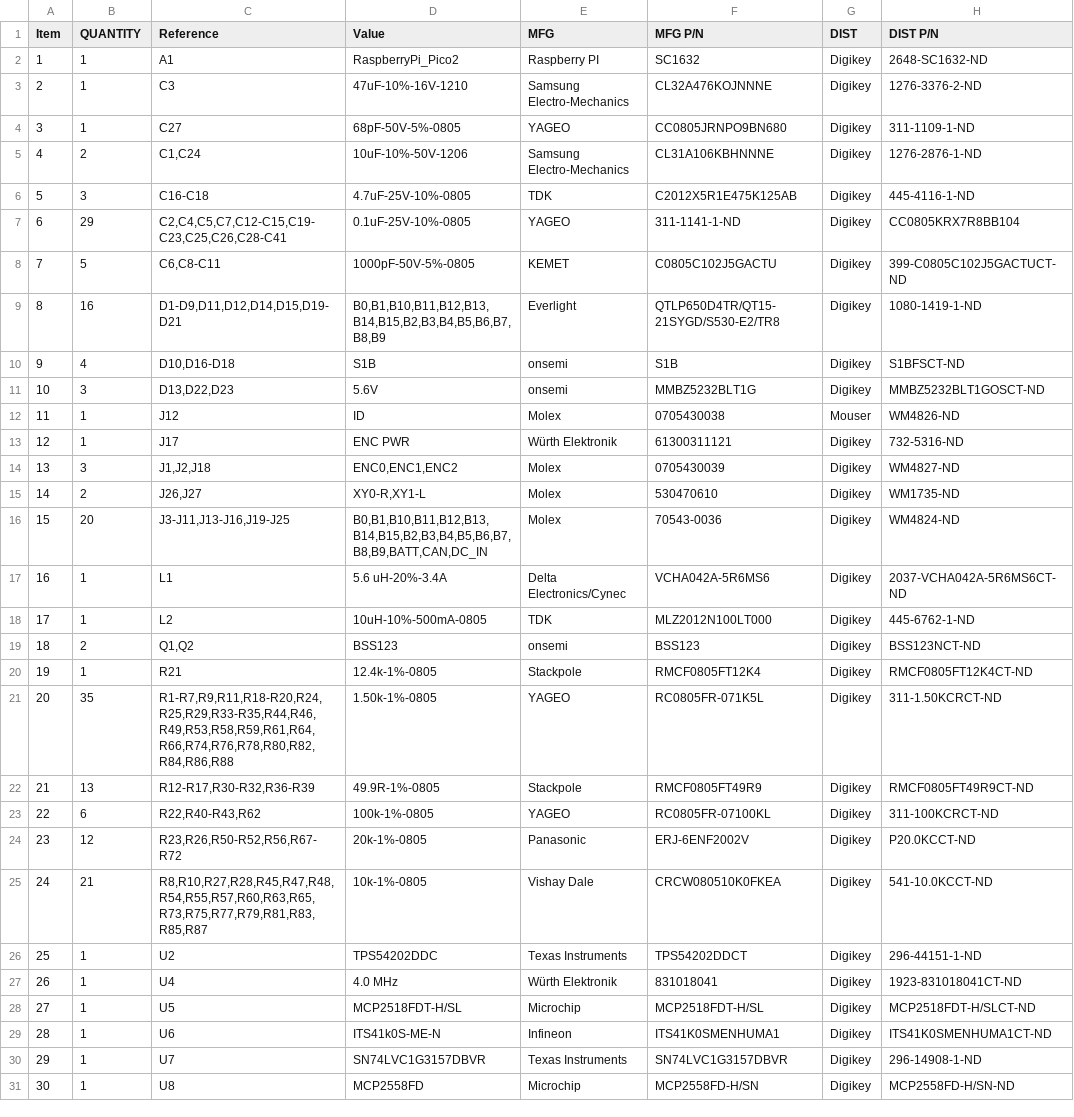
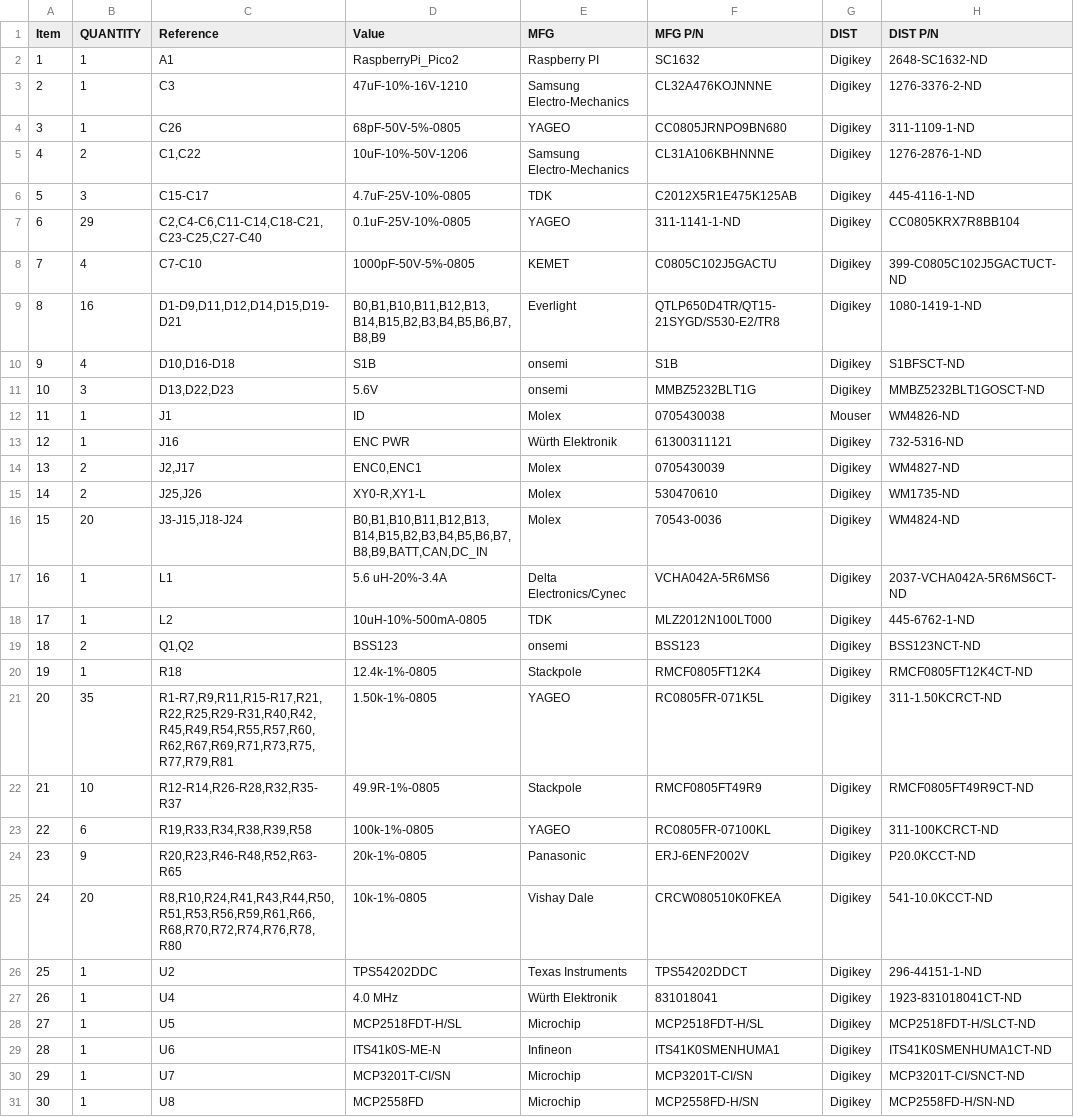
Before and after one commit to RealtimeRoboticsGroup/electrical, a CSV file: circuit-boards/Pico-ButtonBoard-v1/Output-Files/Assembly-Files/Pico-ButtonBoard-v1-bom.csv, drawn as a sheet; only a part is shown; the diff covers the shown part only.

Commit message:
Changed button input circuit to use mux. Changed ADC3 to an external SPI ADC
Signed-off-by: Scott Berman <sgberman1@gmail.com>

```diff
--- a/circuit-boards/Pico-ButtonBoard-v1/Output-Files/Assembly-Files/Pico-ButtonBoard-v1-bom.csv
+++ b/circuit-boards/Pico-ButtonBoard-v1/Output-Files/Assembly-Files/Pico-ButtonBoard-v1-bom.csv
@@ -3,7 +3,7 @@
 "2","1","C3","47uF-10%-16V-1210","Samsung Electro-Mechanics","CL32A476KOJNNNE","Digikey","1276-3376-2-ND"
-"3","1","C27","68pF-50V-5%-0805","YAGEO","CC0805JRNPO9BN680","Digikey","311-1109-1-ND"
-"4","2","C1,C24","10uF-10%-50V-1206","Samsung Electro-Mechanics","CL31A106KBHNNNE","Digikey","1276-2876-1-ND"
-"5","3","C16-C18","4.7uF-25V-10%-0805","TDK","C2012X5R1E475K125AB","Digikey","445-4116-1-ND"
-"6","29","C2,C4,C5,C7,C12-C15,C19-C23,C25,C26,C28-C41","0.1uF-25V-10%-0805","YAGEO","311-1141-1-ND","Digikey","CC0805KRX7R8BB104"
-"7","5","C6,C8-C11","1000pF-50V-5%-0805","KEMET","C0805C102J5GACTU","Digikey","399-C0805C102J5GACTUCT-ND"
+"3","1","C26","68pF-50V-5%-0805","YAGEO","CC0805JRNPO9BN680","Digikey","311-1109-1-ND"
+"4","2","C1,C22","10uF-10%-50V-1206","Samsung Electro-Mechanics","CL31A106KBHNNNE","Digikey","1276-2876-1-ND"
+"5","3","C15-C17","4.7uF-25V-10%-0805","TDK","C2012X5R1E475K125AB","Digikey","445-4116-1-ND"
+"6","29","C2,C4-C6,C11-C14,C18-C21,C23-C25,C27-C40","0.1uF-25V-10%-0805","YAGEO","311-1141-1-ND","Digikey","CC0805KRX7R8BB104"
+"7","4","C7-C10","1000pF-50V-5%-0805","KEMET","C0805C102J5GACTU","Digikey","399-C0805C102J5GACTUCT-ND"
 "8","16","D1-D9,D11,D12,D14,D15,D19-D21","B0,B1,B10,B11,B12,B13,B14,B15,B2,B3,B4,B5,B6,B7,B8,B9","Everlight","QTLP650D4TR/QT15-21SYGD/S530-E2/TR8","Digikey","1080-1419-1-ND"
@@ -11,7 +11,7 @@
 "10","3","D13,D22,D23","5.6V","onsemi","MMBZ5232BLT1G","Digikey","MMBZ5232BLT1GOSCT-ND"
-"11","1","J12","ID","Molex","0705430038","Mouser","WM4826-ND"
-"12","1","J17","ENC PWR","Würth Elektronik","61300311121","Digikey","732-5316-ND"
-"13","3","J1,J2,J18","ENC0,ENC1,ENC2","Molex","0705430039","Digikey","WM4827-ND"
-"14","2","J26,J27","XY0-R,XY1-L","Molex","530470610","Digikey","WM1735-ND"
-"15","20","J3-J11,J13-J16,J19-J25","B0,B1,B10,B11,B12,B13,B14,B15,B2,B3,B4,B5,B6,B7,B8,B9,BATT,CAN,DC_IN","Molex","70543-0036","Digikey","WM4824-ND"
+"11","1","J1","ID","Molex","0705430038","Mouser","WM4826-ND"
+"12","1","J16","ENC PWR","Würth Elektronik","61300311121","Digikey","732-5316-ND"
+"13","2","J2,J17","ENC0,ENC1","Molex","0705430039","Digikey","WM4827-ND"
+"14","2","J25,J26","XY0-R,XY1-L","Molex","530470610","Digikey","WM1735-ND"
+"15","20","J3-J15,J18-J24","B0,B1,B10,B11,B12,B13,B14,B15,B2,B3,B4,B5,B6,B7,B8,B9,BATT,CAN,DC_IN","Molex","70543-0036","Digikey","WM4824-ND"
 "16","1","L1","5.6 uH-20%-3.4A","Delta Electronics/Cynec","VCHA042A-5R6MS6","Digikey","2037-VCHA042A-5R6MS6CT-ND"
@@ -19,8 +19,8 @@
 "18","2","Q1,Q2","BSS123","onsemi","BSS123","Digikey","BSS123NCT-ND"
-"19","1","R21","12.4k-1%-0805","Stackpole","RMCF0805FT12K4","Digikey","RMCF0805FT12K4CT-ND"
-"20","35","R1-R7,R9,R11,R18-R20,R24,R25,R29,R33-R35,R44,R46,R49,R53,R58,R59,R61,R64,R66,R74,R76,R78,R80,R82,R84,R86,R88","1.50k-1%-0805","YAGEO","RC0805FR-071K5L","Digikey","311-1.50KCRCT-ND"
-"21","13","R12-R17,R30-R32,R36-R39","49.9R-1%-0805","Stackpole","RMCF0805FT49R9","Digikey","RMCF0805FT49R9CT-ND"
-"22","6","R22,R40-R43,R62","100k-1%-0805","YAGEO","RC0805FR-07100KL","Digikey","311-100KCRCT-ND"
-"23","12","R23,R26,R50-R52,R56,R67-R72","20k-1%-0805","Panasonic","ERJ-6ENF2002V","Digikey","P20.0KCCT-ND"
-"24","21","R8,R10,R27,R28,R45,R47,R48,R54,R55,R57,R60,R63,R65,R73,R75,R77,R79,R81,R83,R85,R87","10k-1%-0805","Vishay Dale","CRCW080510K0FKEA","Digikey","541-10.0KCCT-ND"
+"19","1","R18","12.4k-1%-0805","Stackpole","RMCF0805FT12K4","Digikey","RMCF0805FT12K4CT-ND"
+"20","35","R1-R7,R9,R11,R15-R17,R21,R22,R25,R29-R31,R40,R42,R45,R49,R54,R55,R57,R60,R62,R67,R69,R71,R73,R75,R77,R79,R81","1.50k-1%-0805","YAGEO","RC0805FR-071K5L","Digikey","311-1.50KCRCT-ND"
+"21","10","R12-R14,R26-R28,R32,R35-R37","49.9R-1%-0805","Stackpole","RMCF0805FT49R9","Digikey","RMCF0805FT49R9CT-ND"
+"22","6","R19,R33,R34,R38,R39,R58","100k-1%-0805","YAGEO","RC0805FR-07100KL","Digikey","311-100KCRCT-ND"
+"23","9","R20,R23,R46-R48,R52,R63-R65","20k-1%-0805","Panasonic","ERJ-6ENF2002V","Digikey","P20.0KCCT-ND"
+"24","20","R8,R10,R24,R41,R43,R44,R50,R51,R53,R56,R59,R61,R66,R68,R70,R72,R74,R76,R78,R80","10k-1%-0805","Vishay Dale","CRCW080510K0FKEA","Digikey","541-10.0KCCT-ND"
 "25","1","U2","TPS54202DDC","Texas Instruments","TPS54202DDCT","Digikey","296-44151-1-ND"
@@ -29,3 +29,3 @@
 "28","1","U6","ITS41k0S-ME-N","Infineon","ITS41K0SMENHUMA1","Digikey","ITS41K0SMENHUMA1CT-ND"
-"29","1","U7","SN74LVC1G3157DBVR","Texas Instruments","SN74LVC1G3157DBVR","Digikey","296-14908-1-ND"
+"29","1","U7","MCP3201T-CI/SN","Microchip","MCP3201T-CI/SN","Digikey","MCP3201T-CI/SNCT-ND"
 "30","1","U8","MCP2558FD","Microchip","MCP2558FD-H/SN","Digikey","MCP2558FD-H/SN-ND"
```
Also changed, not shown: 7 edited cells elsewhere in this file, 38 other files.
